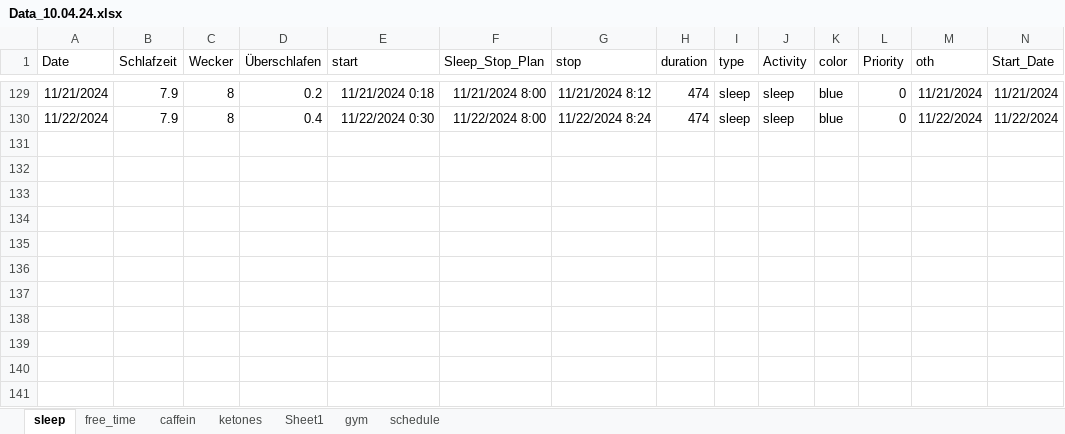
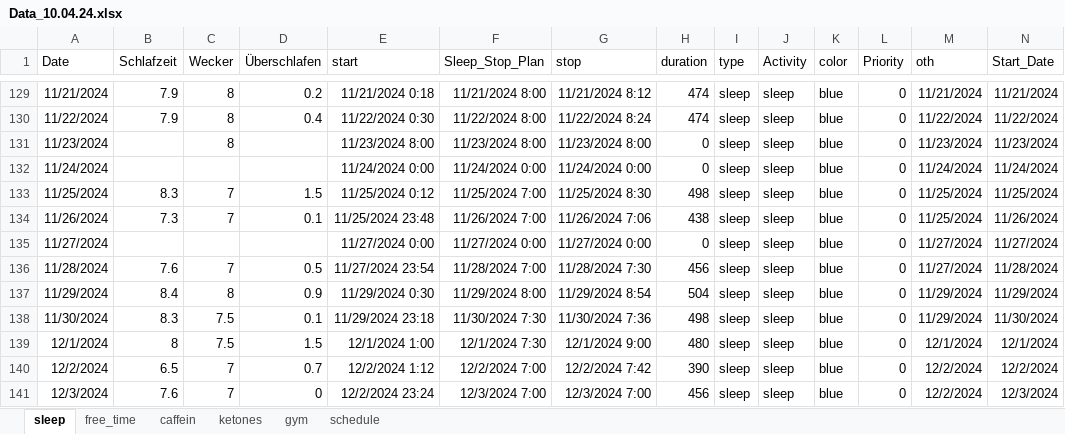
Before and after one commit to chris-kremer/dashapp, an Excel workbook: Data_10.04.24.xlsx, sheet sleep, drawn as a sheet; only a part is shown, gaps mark what is left out; values as stored, in another font and other column widths than the file's, no borders; rows hold the shown columns only; the diff names each change by its address in the sheet, - before the commit and + after, or states it on an @@ line.

```diff
--- a/Data_10.04.24.xlsx (sheet sleep)
+++ b/Data_10.04.24.xlsx (sheet sleep)
-sheet tab: Sheet1
+row 131: 11/23/2024 |  | 8 |  | 11/23/2024 8:00 | 11/23/2024 8:00 | 11/23/2024 8:00 | 0 | sleep | sleep | blue | 0 | 11/23/2024 | 11/23/2024
+row 132: 11/24/2024 |  |  |  | 11/24/2024 0:00 | 11/24/2024 0:00 | 11/24/2024 0:00 | 0 | sleep | sleep | blue | 0 | 11/24/2024 | 11/24/2024
+row 133: 11/25/2024 | 8.3 | 7 | 1.5 | 11/25/2024 0:12 | 11/25/2024 7:00 | 11/25/2024 8:30 | 498 | sleep | sleep | blue | 0 | 11/25/2024 | 11/25/2024
+row 134: 11/26/2024 | 7.3 | 7 | 0.1 | 11/25/2024 23:48 | 11/26/2024 7:00 | 11/26/2024 7:06 | 438 | sleep | sleep | blue | 0 | 11/25/2024 | 11/26/2024
+row 135: 11/27/2024 |  |  |  | 11/27/2024 0:00 | 11/27/2024 0:00 | 11/27/2024 0:00 | 0 | sleep | sleep | blue | 0 | 11/27/2024 | 11/27/2024
+row 136: 11/28/2024 | 7.6 | 7 | 0.5 | 11/27/2024 23:54 | 11/28/2024 7:00 | 11/28/2024 7:30 | 456 | sleep | sleep | blue | 0 | 11/27/2024 | 11/28/2024
+row 137: 11/29/2024 | 8.4 | 8 | 0.9 | 11/29/2024 0:30 | 11/29/2024 8:00 | 11/29/2024 8:54 | 504 | sleep | sleep | blue | 0 | 11/29/2024 | 11/29/2024
+row 138: 11/30/2024 | 8.3 | 7.5 | 0.1 | 11/29/2024 23:18 | 11/30/2024 7:30 | 11/30/2024 7:36 | 498 | sleep | sleep | blue | 0 | 11/29/2024 | 11/30/2024
+row 139: 12/1/2024 | 8 | 7.5 | 1.5 | 12/1/2024 1:00 | 12/1/2024 7:30 | 12/1/2024 9:00 | 480 | sleep | sleep | blue | 0 | 12/1/2024 | 12/1/2024
+row 140: 12/2/2024 | 6.5 | 7 | 0.7 | 12/2/2024 1:12 | 12/2/2024 7:00 | 12/2/2024 7:42 | 390 | sleep | sleep | blue | 0 | 12/2/2024 | 12/2/2024
+row 141: 12/3/2024 | 7.6 | 7 | 0 | 12/2/2024 23:24 | 12/3/2024 7:00 | 12/3/2024 7:00 | 456 | sleep | sleep | blue | 0 | 12/2/2024 | 12/3/2024
```
Also changed, not shown: sheet schedule, sheet free_time, sheet caffein, formulas that keep their value, hidden cells.
